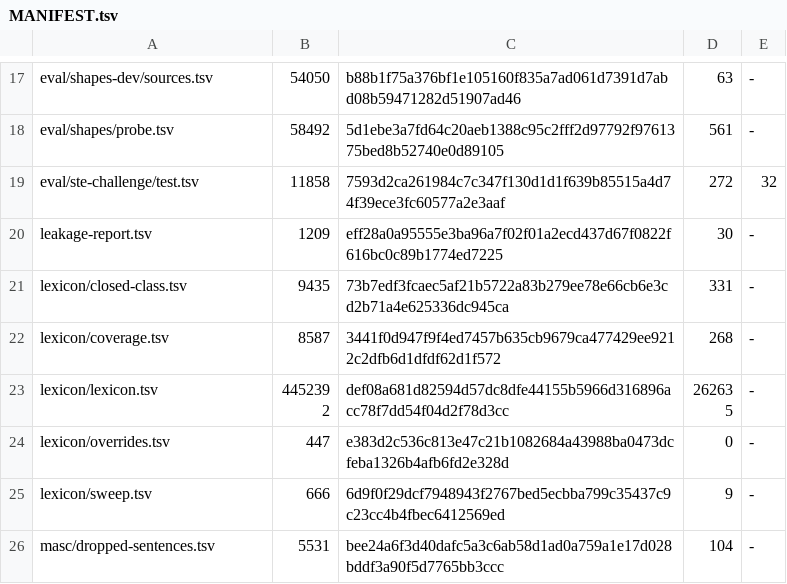
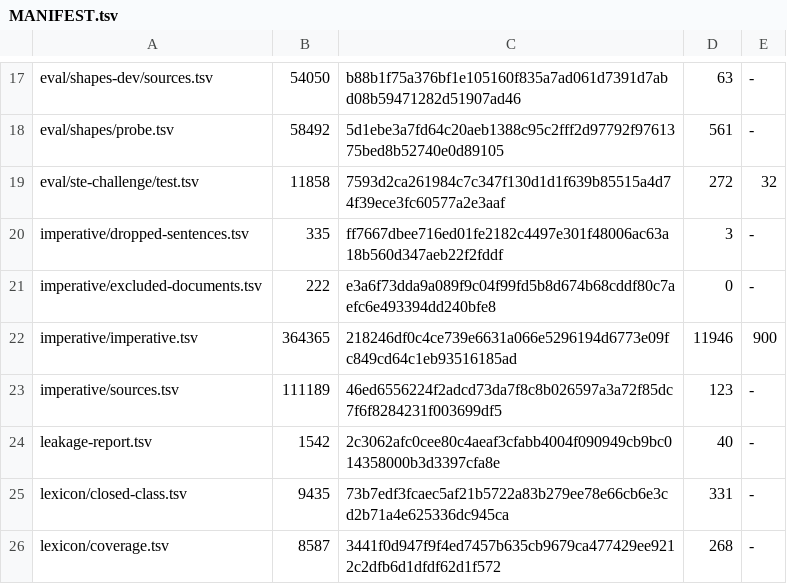
Before and after one commit to demaconsulting/PartOfSpeech, a TSV file: data/MANIFEST.tsv, drawn as a sheet; only a part is shown, gaps mark what is left out; the shorter side is filled out with more unchanged rows.

Commit message:
Add the imperative training source and register it with weight 0 (data, checks, docs, tests)
Add data/imperative/ (900 imperative-initial sentences from 122 US federal instructional documents,
two-labeler agreement on every token; the rule was committed in 100e747 before any label existed), its
README with the provenance, rule, hand check and limits, and the sources, exclusion and drop records.

Register the source: the training sets of the leakage check (0 document, 0 exact sentence overlaps and 0 near
duplicates against every evaluation set), the license scan (source table and README), the convention linter (lint
only, counted by --enforce, never corrected, fix tier 0), the checksum manifest, THIRD-PARTY-NOTICES.md and
data/CONVENTIONS.md. training.json names the source with weight 0, so train --check still reproduces the shipped
weights (image sha256 ec3f090e...). No lexicon change.

Tests: PartOfSpeech_Imperative_* data tests, the training-corpus lists, the configuration and reader tests, and the
Python fixtures. Requirements, design, verification docs and the ReviewMark set are updated.

```diff
--- a/data/MANIFEST.tsv
+++ b/data/MANIFEST.tsv
@@ -19,3 +19,7 @@ eval/shapes/probe.tsv	58492	5d1ebe3a7fd64c20aeb1388c95c2fff2d97792f9761375bed8b5
 eval/ste-challenge/test.tsv	11858	7593d2ca261984c7c347f130d1d1f639b85515a4d74f39ece3fc60577a2e3aaf	272	32
-leakage-report.tsv	1209	eff28a0a95555e3ba96a7f02f01a2ecd437d67f0822f616bc0c89b1774ed7225	30	-
+imperative/dropped-sentences.tsv	335	ff7667dbee716ed01fe2182c4497e301f48006ac63a18b560d347aeb22f2fddf	3	-
+imperative/excluded-documents.tsv	222	e3a6f73dda9a089f9c04f99fd5b8d674b68cddf80c7aefc6e493394dd240bfe8	0	-
+imperative/imperative.tsv	364365	218246df0c4ce739e6631a066e5296194d6773e09fc849cd64c1eb93516185ad	11946	900
+imperative/sources.tsv	111189	46ed6556224f2adcd73da7f8c8b026597a3a72f85dc7f6f8284231f003699df5	123	-
+leakage-report.tsv	1542	2c3062afc0cee80c4aeaf3cfabb4004f090949cb9bc014358000b3d3397cfa8e	40	-
 lexicon/closed-class.tsv	9435	73b7edf3fcaec5af21b5722a83b279ee78e66cb6e3cd2b71a4e625336dc945ca	331	-
```
Also changed, not shown: data/leakage-report.tsv, 28 other files.
